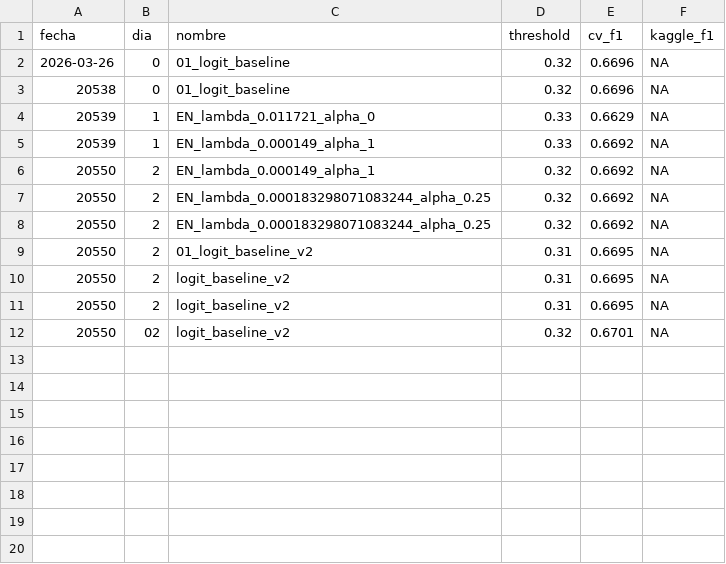
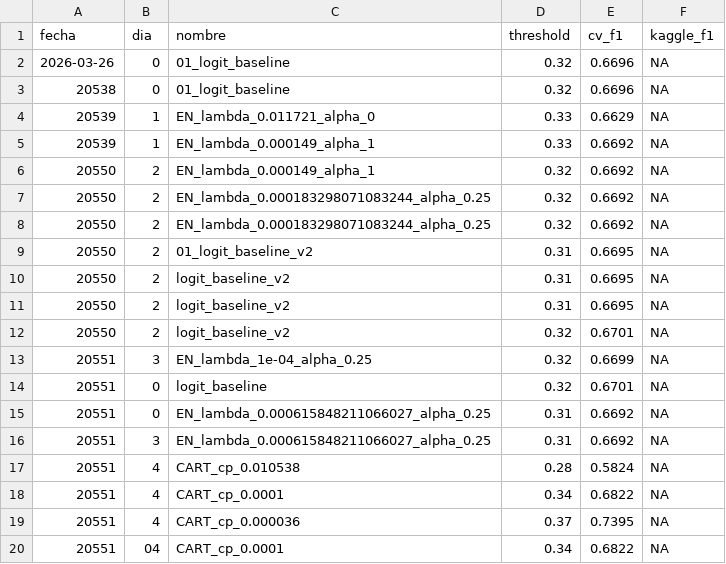
Before and after one commit to camilorianog/BDML_PS02_Equipo_02, a CSV file: 02_models/log.csv, drawn as a sheet.

Commit message:
Limpie los scripts de modelos a dos tipos, corregi los scripts y por el momento falta arreglar el rundirectory

```diff
--- a/02_models/log.csv
+++ b/02_models/log.csv
@@ -11,2 +11,10 @@
 "20550","2","logit_baseline_v2",0.31,0.6695,NA
-"20550","02","logit_baseline_v2",0.32,0.6701,NA
+"20550","2","logit_baseline_v2",0.32,0.6701,NA
+"20551","3","EN_lambda_1e-04_alpha_0.25",0.32,0.6699,NA
+"20551","0","logit_baseline",0.32,0.6701,NA
+"20551","0","EN_lambda_0.000615848211066027_alpha_0.25",0.31,0.6692,NA
+"20551","3","EN_lambda_0.000615848211066027_alpha_0.25",0.31,0.6692,NA
+"20551","4","CART_cp_0.010538",0.28,0.5824,NA
+"20551","4","CART_cp_0.0001",0.34,0.6822,NA
+"20551","4","CART_cp_0.000036",0.37,0.7395,NA
+"20551","04","CART_cp_0.0001",0.34,0.6822,NA
```
Also changed, not shown: 7 other files.
